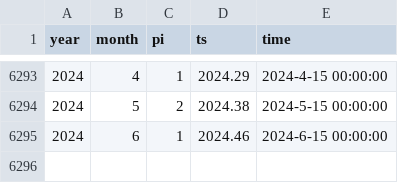
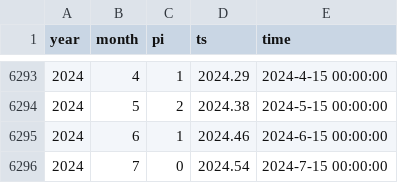
Before and after one commit to climdata/dwdSPI, a CSV file: csv/hpi_de.csv, drawn as a sheet; only a part is shown, gaps mark what is left out; the diff names each change by its address in the sheet, - before the commit and + after, or states it on an @@ line.

```diff
--- a/csv/hpi_de.csv
+++ b/csv/hpi_de.csv
+row 6296: 2024 | 7 | 0 | 2024.54 | 2024-7-15 00:00:00
```
Also changed, not shown: csv/spi_de.csv, 1 other file.
